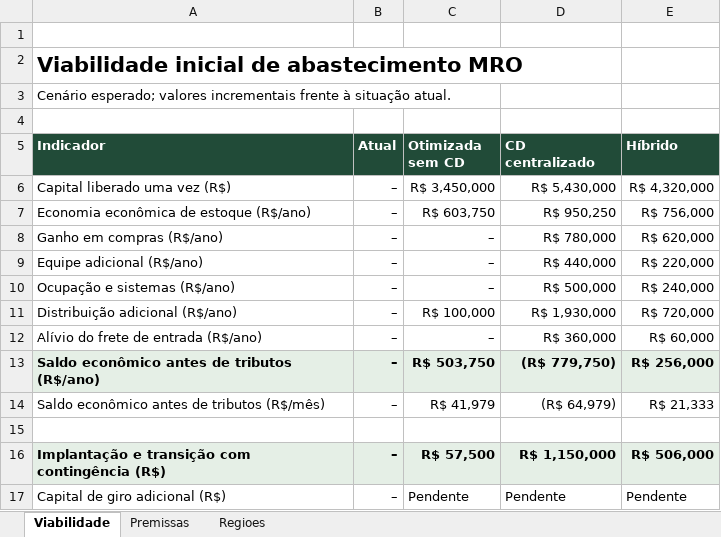
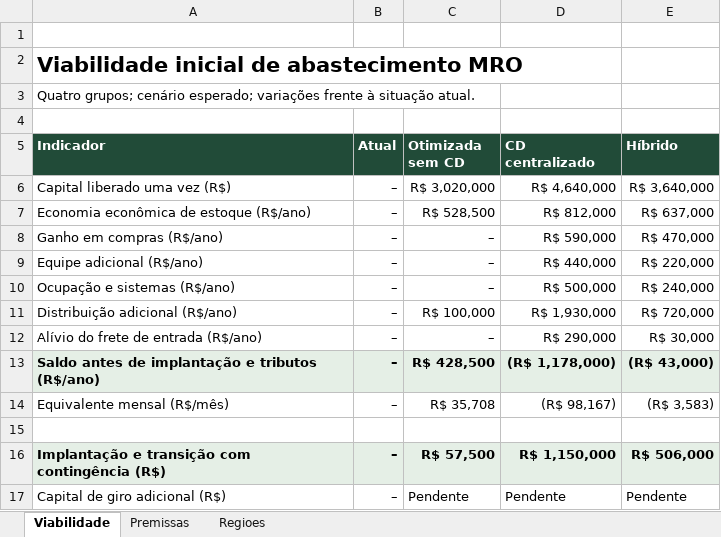
Before and after one commit to AgroTech-Inteli-ATI/2026_02_Atvos, an Excel workbook: docs/static/planilhas/Viabilidade_Inicial_Lais.xlsx, sheet Viabilidade, drawn as a sheet; only a part is shown; values as stored, in another font and other column widths than the file's, no borders; removed rows and columns are numbered as before the commit, all else as after; the diff covers the shown part only; the diff names each change by its address in the sheet, - before the commit and + after, or states it on an @@ line.

Commit message:
docs: atualiza viabilidade com escopo e custos da sprint 2

```diff
--- a/docs/static/planilhas/Viabilidade_Inicial_Lais.xlsx (sheet Viabilidade)
+++ b/docs/static/planilhas/Viabilidade_Inicial_Lais.xlsx (sheet Viabilidade)
-A3 (Indicador): Cenário esperado; valores incrementais frente à…
+A3 (Indicador): Quatro grupos; cenário esperado; variações frente à…
-C6 (Otimizada sem CD): R$ 3,450,000
+C6 (Otimizada sem CD): R$ 3,020,000
-D6 (CD centralizado): R$ 5,430,000
+D6 (CD centralizado): R$ 4,640,000
-E6 (Híbrido): R$ 4,320,000
+E6 (Híbrido): R$ 3,640,000
-C7 (Otimizada sem CD): R$ 603,750
+C7 (Otimizada sem CD): R$ 528,500
-D7 (CD centralizado): R$ 950,250
+D7 (CD centralizado): R$ 812,000
-E7 (Híbrido): R$ 756,000
+E7 (Híbrido): R$ 637,000
-D8 (CD centralizado): R$ 780,000
+D8 (CD centralizado): R$ 590,000
-E8 (Híbrido): R$ 620,000
+E8 (Híbrido): R$ 470,000
-D12 (CD centralizado): R$ 360,000
+D12 (CD centralizado): R$ 290,000
-E12 (Híbrido): R$ 60,000
+E12 (Híbrido): R$ 30,000
-row 13: Saldo econômico antes de tributos (R$/ano) | – | R$ 503,750 | (R$ 779,750) | R$ 256,000
-row 14: Saldo econômico antes de tributos (R$/mês) | – | R$ 41,979 | (R$ 64,979) | R$ 21,333
+row 13: Saldo antes de implantação e tributos (R$/ano) | – | R$ 428,500 | (R$ 1,178,000) | (R$ 43,000)
+row 14: Equivalente mensal (R$/mês) | – | R$ 35,708 | (R$ 98,167) | (R$ 3,583)
```
Also changed, not shown: 10 added rows, 3 removed rows, 10 edited cells and cell formats elsewhere in this sheet, sheet Premissas, formulas that keep their value, 1 other file.
